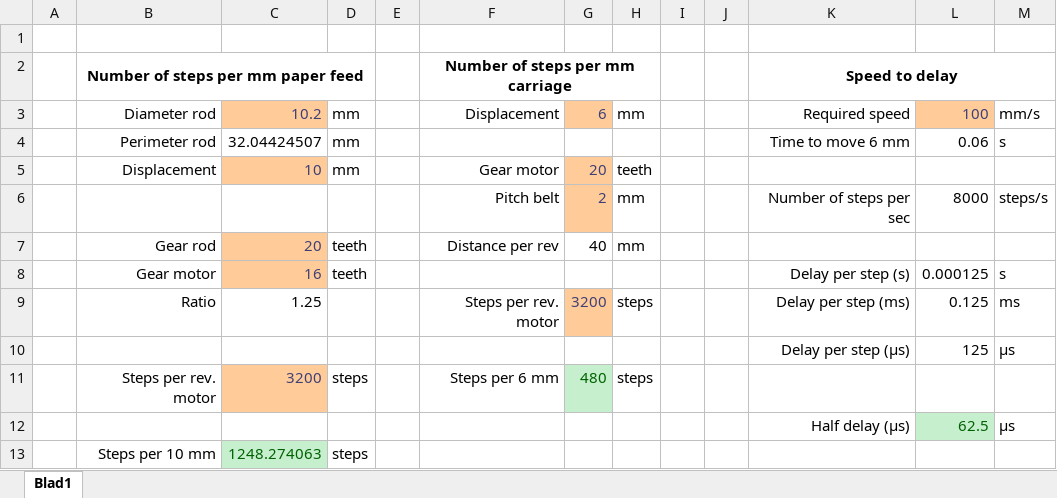
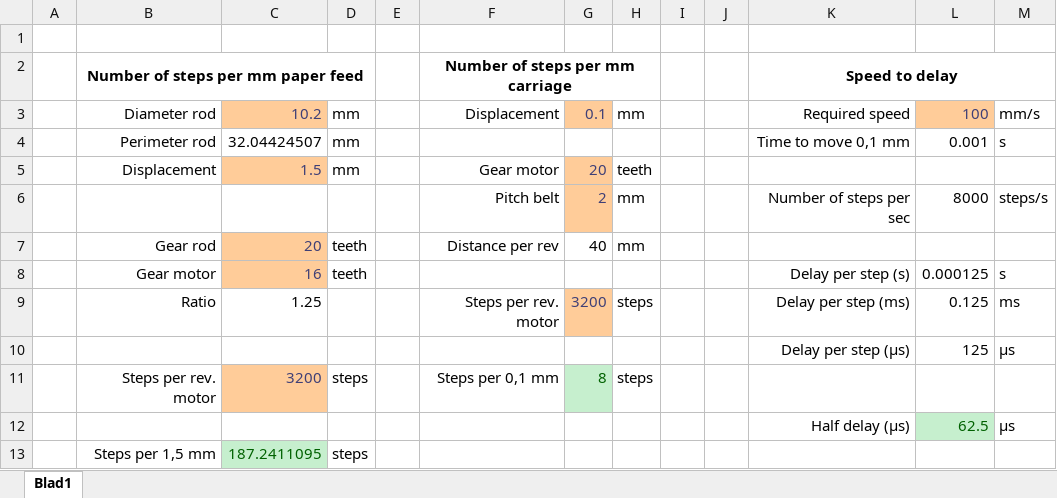
Before and after one commit to SimonTil/Brailleprinter, an Excel workbook: Source code/Printer/Documentation/Calculations.xlsx, sheet Blad1, drawn as a sheet; values as stored, in another font and other column widths than the file's, no borders; the diff names each change by its address in the sheet, - before the commit and + after, or states it on an @@ line.

```diff
--- a/Source code/Printer/Documentation/Calculations.xlsx (sheet Blad1)
+++ b/Source code/Printer/Documentation/Calculations.xlsx (sheet Blad1)
-G3: 6
+G3: 0.1
-K4: Time to move 6 mm
+K4: Time to move 0,1 mm
-L4: 0.06
+L4: 0.001
-C5: 10
+C5: 1.5
-F11: Steps per 6 mm
+F11: Steps per 0,1 mm
-G11: 480
+G11: 8
-B13: Steps per 10 mm
+B13: Steps per 1,5 mm
-C13: 1248.274063
+C13: 187.2411095
```
Also changed, not shown: 41 other files.
